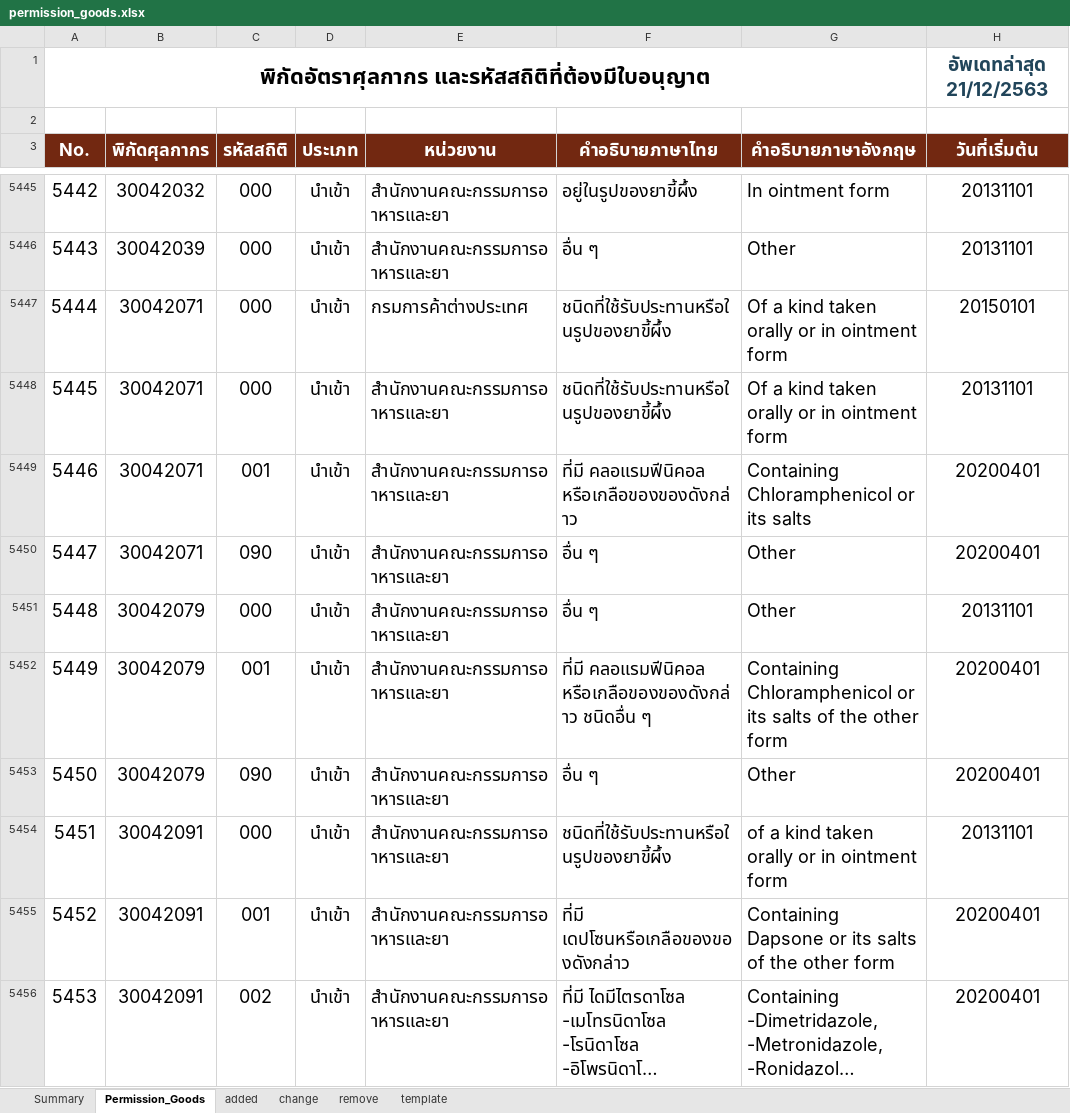
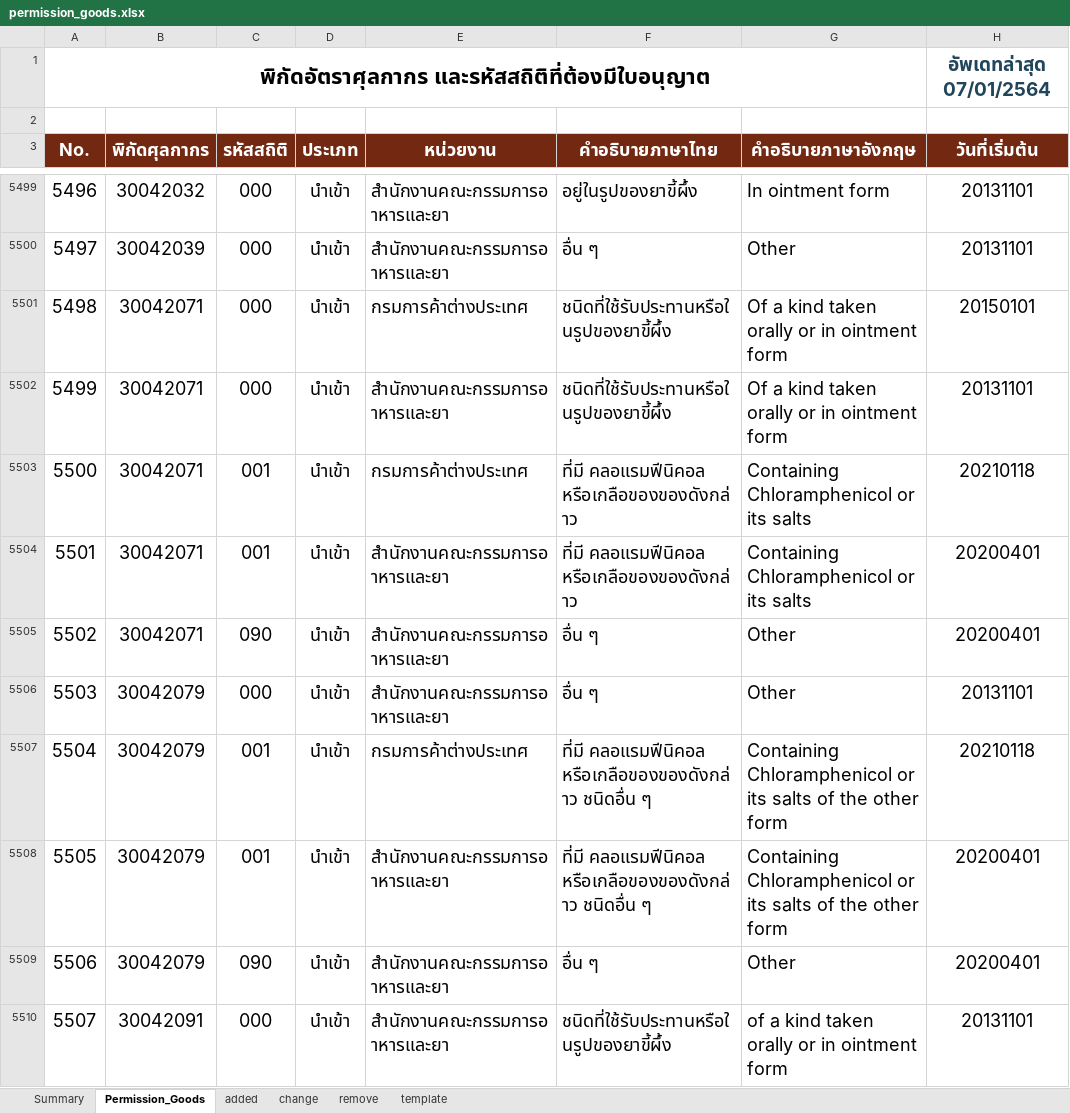
Before and after one commit to ecs-support/contents, an Excel workbook: reference/static/files/permission_goods.xlsx, sheet Permission_Goods, drawn as a sheet; only a part is shown, gaps mark what is left out; the shorter side is filled out with more unchanged rows; long unchanged cells end in …; values as stored, in another font and other column widths than the file's, no borders; the diff covers the shown part only; the diff names each change by its address in the sheet, - before the commit and + after, or states it on an @@ line.

```diff
--- a/reference/static/files/permission_goods.xlsx (sheet Permission_Goods)
+++ b/reference/static/files/permission_goods.xlsx (sheet Permission_Goods)
-H1 (วันที่เริ่มต้น): อัพเดทล่าสุด 21/12/2563
+H1 (วันที่เริ่มต้น): อัพเดทล่าสุด 07/01/2564
@@ column A (No.) renumbered between rows 825 and 11375 @@
+row 5503: 5500 | 30042071 | 001 | นำเข้า | กรมการค้าต่างประเทศ | ที่มี คลอแรมฟีนิคอล หรือเกลือของของดังกล่าว | Containing Chloramphenicol or its salts | 20210118
+row 5507: 5504 | 30042079 | 001 | นำเข้า | กรมการค้าต่างประเทศ | ที่มี คลอแรมฟีนิคอล หรือเกลือของของดังกล่าว ชนิดอื่น ๆ | Containing Chloramphenicol or its salts of the other form | 20210118
```
Also changed, not shown: 77 added rows, 2 removed rows, 736 moved rows and 9 edited cells elsewhere in this sheet, sheet added, sheet Summary, sheet remove, charts or pictures, 2 other files.
